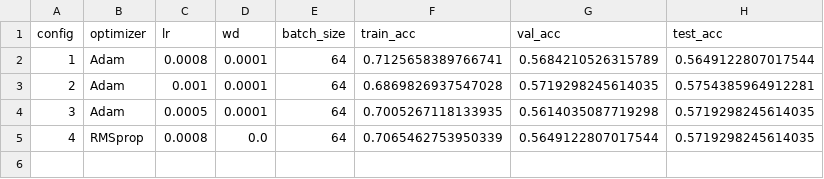
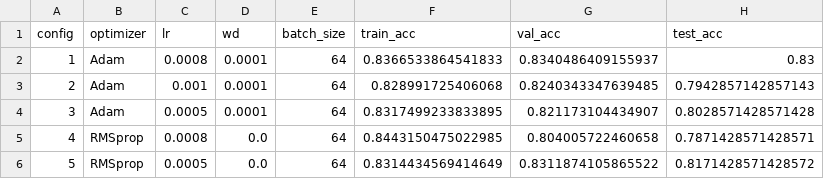
Before and after one commit to kyobibrynat1/CUAD-Contract-Clause-Classification-using-Stacked-LSTM, a CSV file: experiment_results_run2.csv, drawn as a sheet.

```diff
--- a/experiment_results_run2.csv
+++ b/experiment_results_run2.csv
@@ -1,5 +1,6 @@
 config,optimizer,lr,wd,batch_size,train_acc,val_acc,test_acc
-1,Adam,0.0008,0.0001,64,0.7125658389766741,0.5684210526315789,0.5649122807017544
-2,Adam,0.001,0.0001,64,0.6869826937547028,0.5719298245614035,0.5754385964912281
-3,Adam,0.0005,0.0001,64,0.7005267118133935,0.5614035087719298,0.5719298245614035
-4,RMSprop,0.0008,0.0,64,0.7065462753950339,0.5649122807017544,0.5719298245614035
+1,Adam,0.0008,0.0001,64,0.8366533864541833,0.8340486409155937,0.83
+2,Adam,0.001,0.0001,64,0.828991725406068,0.8240343347639485,0.7942857142857143
+3,Adam,0.0005,0.0001,64,0.8317499233833895,0.821173104434907,0.8028571428571428
+4,RMSprop,0.0008,0.0,64,0.8443150475022985,0.804005722460658,0.7871428571428571
+5,RMSprop,0.0005,0.0,64,0.8314434569414649,0.8311874105865522,0.8171428571428572
```
Also changed, not shown: artifacts_run2/classification_report.csv, artifacts_run2/confusion_matrix.csv, 34 other files.
